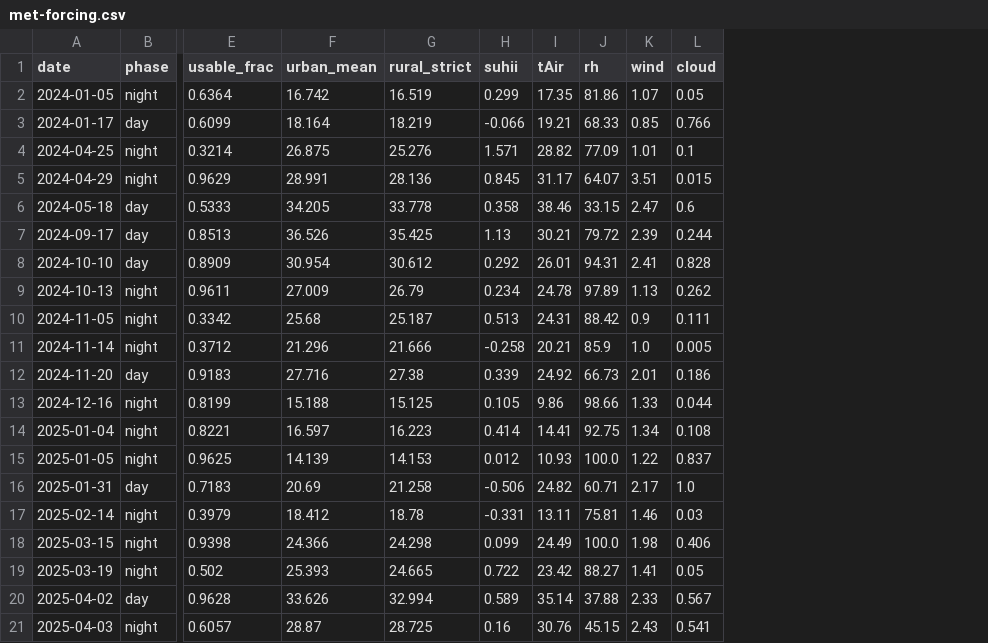
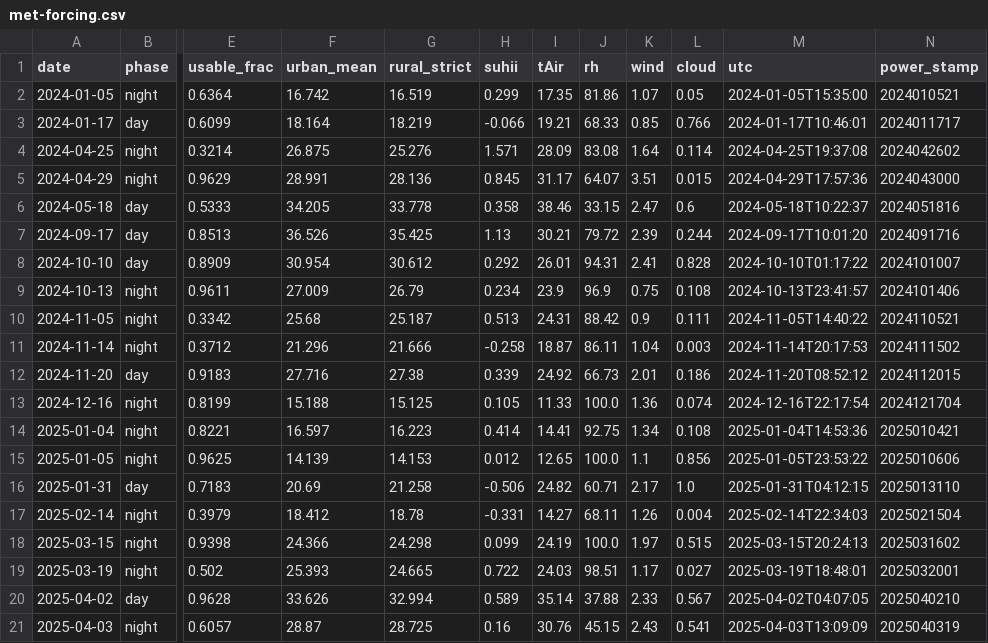
Before and after one commit to antutroll27/delta-climate-research, a CSV file: data/calibration/met-forcing.csv, drawn as a sheet; only a part is shown, gaps mark what is left out; the diff covers the shown part only; the diff names each change by its address in the sheet, - before the commit and + after, or states it on an @@ line.

```diff
--- a/data/calibration/met-forcing.csv
+++ b/data/calibration/met-forcing.csv
+column M (utc), rows 2-21: 2024-01-05T15:35:00 | 2024-01-17T10:46:01 | 2024-04-25T19:37:08 | 2024-04-29T17:57:36 | 2024-05-18T10:22:37 | 2024-09-17T10:01:20 | 2024-10-10T01:17:22 | 2024-10-13T23:41:57 | 2024-11-05T14:40:22 | 2024-11-14T20:17:53 | 2024-11-20T08:52:12 | 2024-12-16T22:17:54 | 2025-01-04T14:53:36 | 2025-01-05T23:53:22 | 2025-01-31T04:12:15 | 2025-02-14T22:34:03 | 2025-03-15T20:24:13 | 2025-03-19T18:48:01 | 2025-04-02T04:07:05 | 2025-04-03T13:09:09
+column N (power_stamp), rows 2-21: 2024010521 | 2024011717 | 2024042602 | 2024043000 | 2024051816 | 2024091716 | 2024101007 | 2024101406 | 2024110521 | 2024111502 | 2024112015 | 2024121704 | 2025010421 | 2025010606 | 2025013110 | 2025021504 | 2025031602 | 2025032001 | 2025040210 | 2025040319
-I4 (tAir): 28.82
+I4 (tAir): 28.09
-J4 (rh): 77.09
+J4 (rh): 83.08
-K4 (wind): 1.01
+K4 (wind): 1.64
-L4 (cloud): 0.1
+L4 (cloud): 0.114
-I9 (tAir): 24.78
+I9 (tAir): 23.9
-J9 (rh): 97.89
+J9 (rh): 96.9
-K9 (wind): 1.13
+K9 (wind): 0.75
-L9 (cloud): 0.262
+L9 (cloud): 0.108
-I11 (tAir): 20.21
+I11 (tAir): 18.87
-J11 (rh): 85.9
+J11 (rh): 86.11
-K11 (wind): 1.0
+K11 (wind): 1.04
-L11 (cloud): 0.005
+L11 (cloud): 0.003
-I13 (tAir): 9.86
+I13 (tAir): 11.33
-J13 (rh): 98.66
+J13 (rh): 100.0
-K13 (wind): 1.33
+K13 (wind): 1.36
-L13 (cloud): 0.044
+L13 (cloud): 0.074
-I15 (tAir): 10.93
+I15 (tAir): 12.65
-K15 (wind): 1.22
+K15 (wind): 1.1
-L15 (cloud): 0.837
+L15 (cloud): 0.856
-I17 (tAir): 13.11
+I17 (tAir): 14.27
-J17 (rh): 75.81
+J17 (rh): 68.11
-K17 (wind): 1.46
+K17 (wind): 1.26
-L17 (cloud): 0.03
+L17 (cloud): 0.004
-I18 (tAir): 24.49
+I18 (tAir): 24.19
-K18 (wind): 1.98
+K18 (wind): 1.97
-L18 (cloud): 0.406
+L18 (cloud): 0.515
-I19 (tAir): 23.42
+I19 (tAir): 24.03
-J19 (rh): 88.27
+J19 (rh): 98.51
-K19 (wind): 1.41
+K19 (wind): 1.17
-L19 (cloud): 0.05
+L19 (cloud): 0.027
```
Also changed, not shown: 46 edited cells elsewhere in this file, 5 other files.
